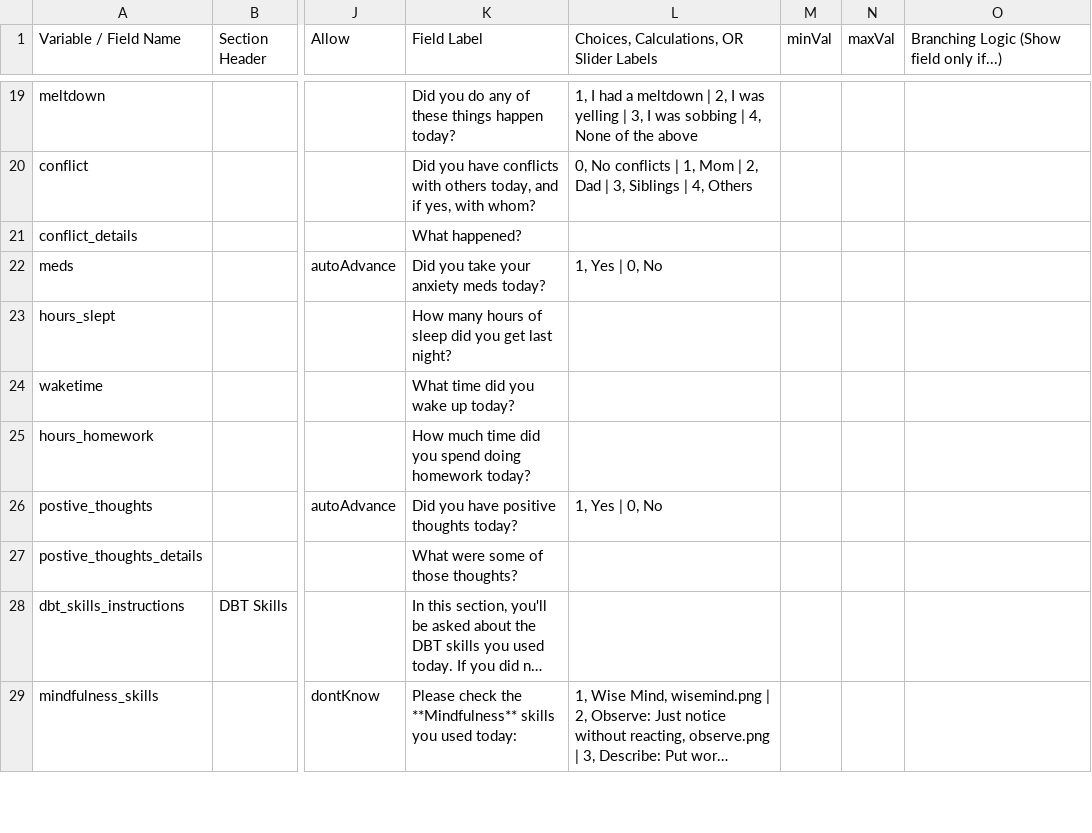
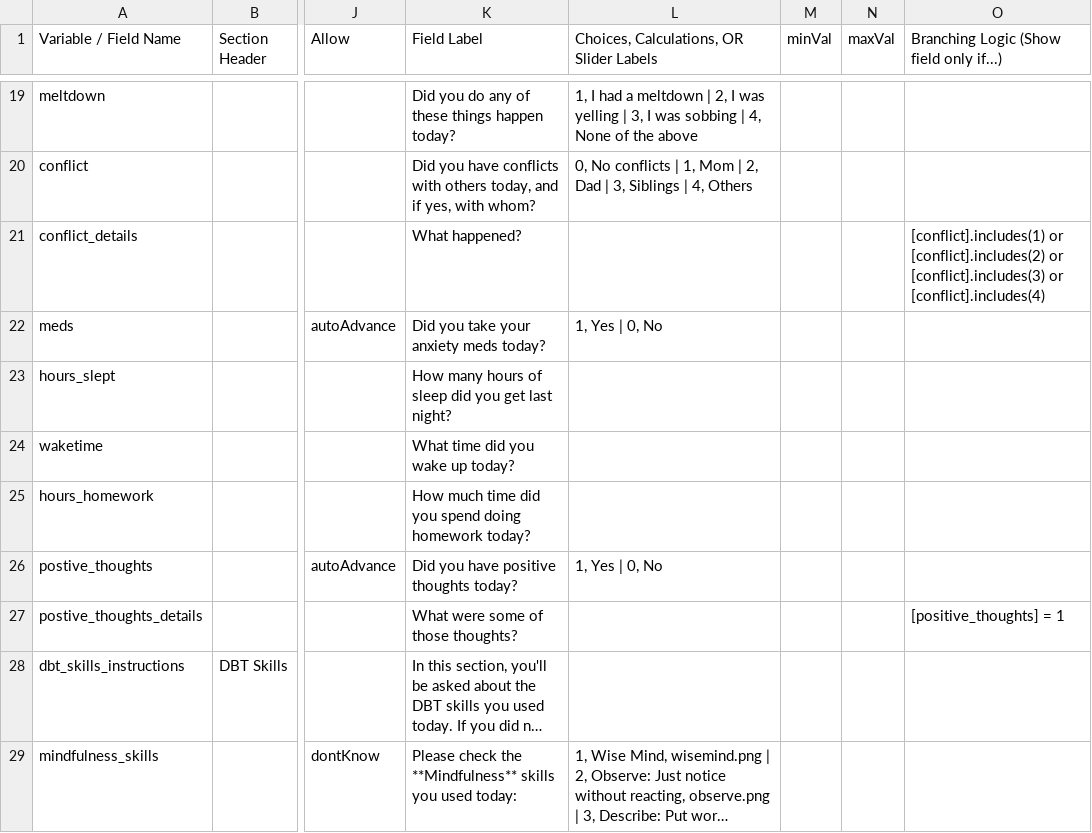
Before and after one commit to hotavocado/DBT-JE-EB, a CSV file: dbt_data_dic.csv, drawn as a sheet; only a part is shown, gaps mark what is left out; long unchanged cells end in …; the diff names each change by its address in the sheet, - before the commit and + after, or states it on an @@ line.

Commit message:
add condirtional logic

```diff
--- a/dbt_data_dic.csv
+++ b/dbt_data_dic.csv
-O21: (empty)
+O21: [conflict].includes(1) or [conflict].includes(2) or [conflict].includes(3) or [conflict].includes(4)
-O27: (empty)
+O27: [positive_thoughts] = 1
```
Also changed, not shown: 1 other file.
